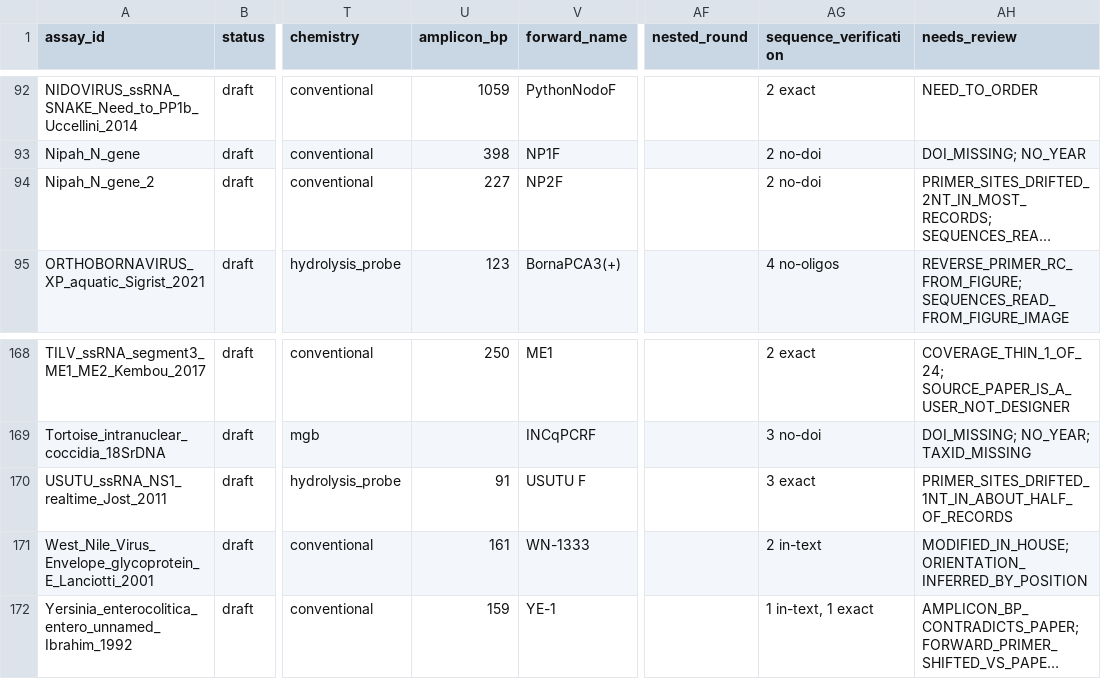
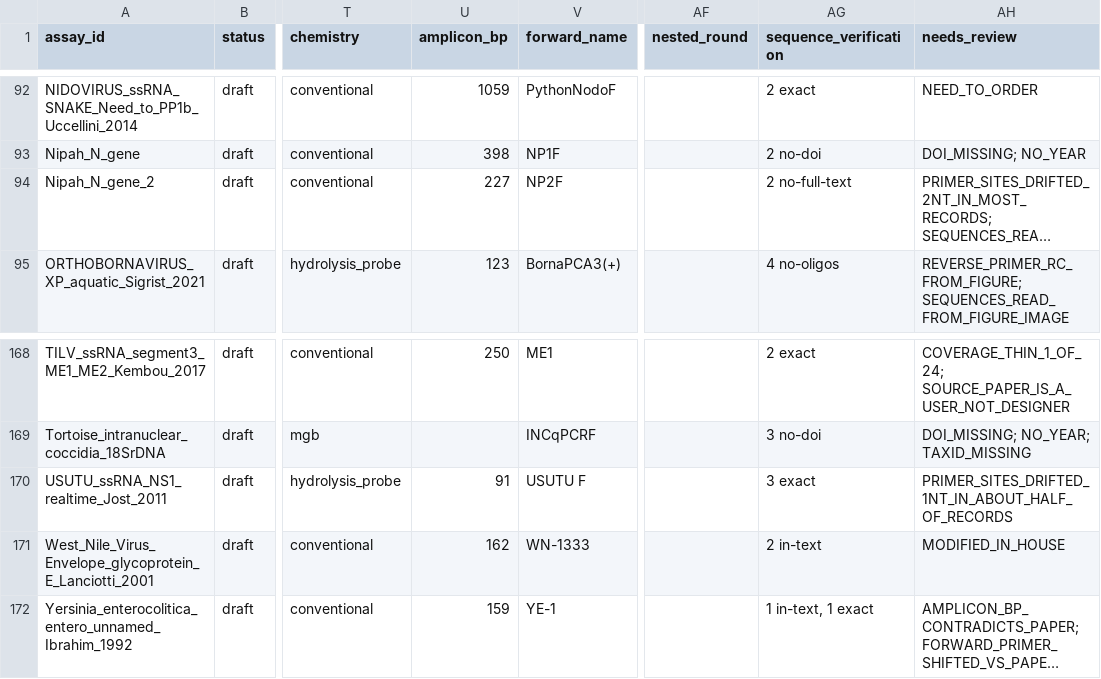
Before and after one commit to batyanight/assaywatch, a TSV file: docs/assay-master-sheet.tsv, drawn as a sheet; only a part is shown, gaps mark what is left out; long unchanged cells end in …; the diff names each change by its address in the sheet, - before the commit and + after, or states it on an @@ line.

```diff
--- a/docs/assay-master-sheet.tsv
+++ b/docs/assay-master-sheet.tsv
-AG94 (sequence_verification): 2 no-doi
+AG94 (sequence_verification): 2 no-full-text
-U171 (amplicon_bp): 161
+U171 (amplicon_bp): 162
-AH171 (needs_review): MODIFIED_IN_HOUSE; ORIENTATION_INFERRED_BY_POSITION
+AH171 (needs_review): MODIFIED_IN_HOUSE
```
Also changed, not shown: 1 other file.
